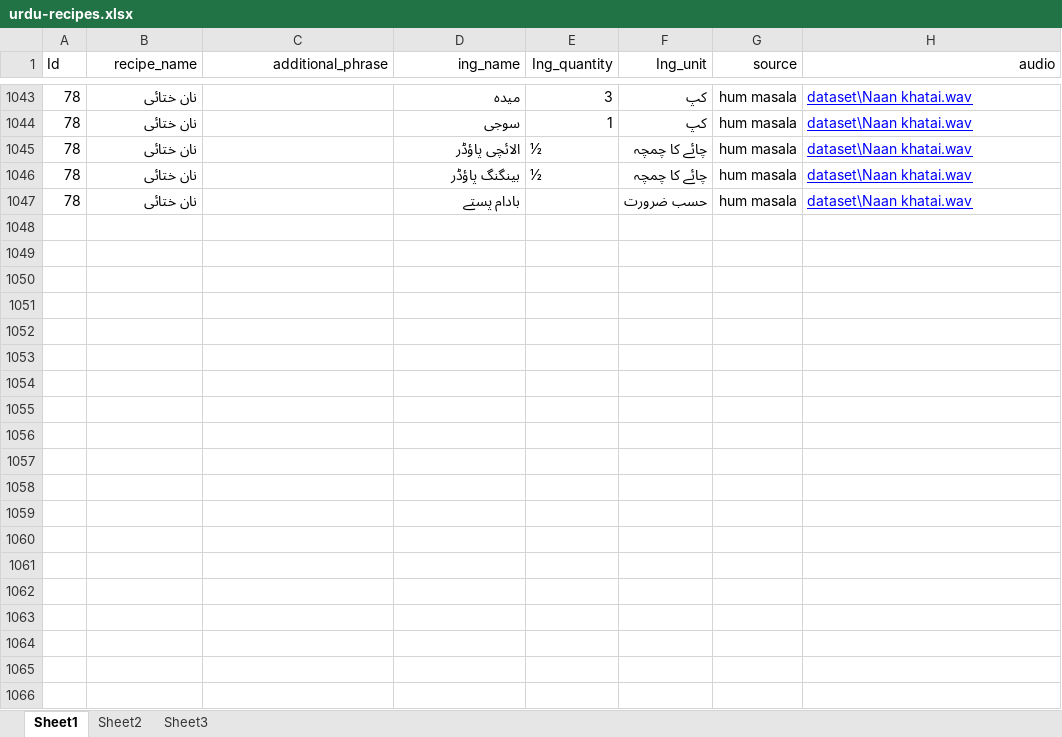
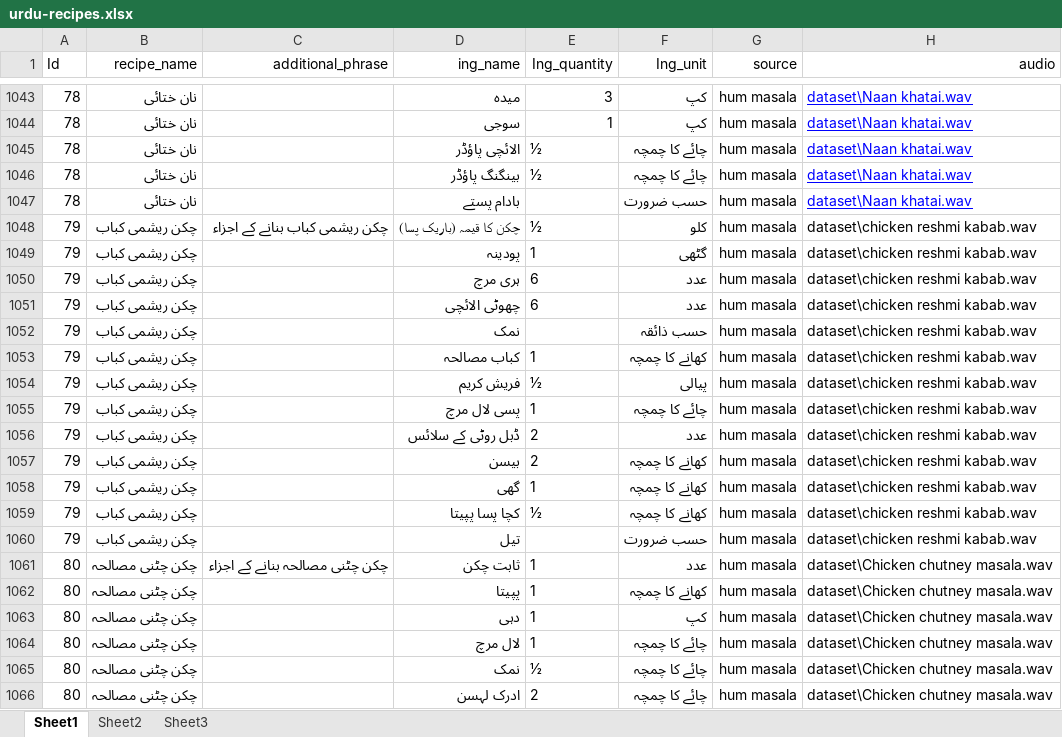
Before and after one commit to areesha-najam/UrduSpeech2Food, an Excel workbook: Dataset/urdu-recipes.xlsx, sheet Sheet1, drawn as a sheet; only a part is shown, gaps mark what is left out; values as stored, in another font and other column widths than the file's, no borders; charts and pictures not drawn; the diff covers the shown part only; the diff names each change by its address in the sheet, - before the commit and + after, or states it on an @@ line.

Commit message:
Update urdu-recipes.xlsx

```diff
--- a/Dataset/urdu-recipes.xlsx (sheet Sheet1)
+++ b/Dataset/urdu-recipes.xlsx (sheet Sheet1)
+row 1048: 79 | چکن ریشمی کباب | چکن ریشمی کباب بنانے کے اجزاء | چکن کا قیمہ (باریک پسا) | ½ | کلو | hum masala | dataset\chicken reshmi kabab.wav
+row 1049: 79 | چکن ریشمی کباب |  | پودینہ | 1 | گٹھی | hum masala | dataset\chicken reshmi kabab.wav
+row 1050: 79 | چکن ریشمی کباب |  | ہری مرچ | 6 | عدد | hum masala | dataset\chicken reshmi kabab.wav
+row 1051: 79 | چکن ریشمی کباب |  | چھوٹی الائچی | 6 | عدد | hum masala | dataset\chicken reshmi kabab.wav
+row 1052: 79 | چکن ریشمی کباب |  | نمک |  | حسب ذائقہ | hum masala | dataset\chicken reshmi kabab.wav
+row 1053: 79 | چکن ریشمی کباب |  | کباب مصالحہ | 1 | کھانے کا چمچہ | hum masala | dataset\chicken reshmi kabab.wav
+row 1054: 79 | چکن ریشمی کباب |  | فریش کریم | ½ | پیالی | hum masala | dataset\chicken reshmi kabab.wav
+row 1055: 79 | چکن ریشمی کباب |  | پسی لال مرچ | 1 | چائے کا چمچہ | hum masala | dataset\chicken reshmi kabab.wav
+row 1056: 79 | چکن ریشمی کباب |  | ڈبل روٹی کے سلائس | 2 | عدد | hum masala | dataset\chicken reshmi kabab.wav
+row 1057: 79 | چکن ریشمی کباب |  | بیسن | 2 | کھانے کا چمچہ | hum masala | dataset\chicken reshmi kabab.wav
+row 1058: 79 | چکن ریشمی کباب |  | گھی | 1 | کھانے کا چمچہ | hum masala | dataset\chicken reshmi kabab.wav
+row 1059: 79 | چکن ریشمی کباب |  | کچا پسا پپیتا | ½ | کھانے کا چمچہ | hum masala | dataset\chicken reshmi kabab.wav
+row 1060: 79 | چکن ریشمی کباب |  | تیل |  | حسب ضرورت | hum masala | dataset\chicken reshmi kabab.wav
+row 1061: 80 | چکن چٹنی مصالحہ | چکن چٹنی مصالحہ بنانے کے اجزاء | ثابت چکن | 1 | عدد | hum masala | dataset\Chicken chutney masala.wav
+row 1062: 80 | چکن چٹنی مصالحہ |  | پپیتا | 1 | کھانے کا چمچہ | hum masala | dataset\Chicken chutney masala.wav
+row 1063: 80 | چکن چٹنی مصالحہ |  | دہی | 1 | کپ | hum masala | dataset\Chicken chutney masala.wav
+row 1064: 80 | چکن چٹنی مصالحہ |  | لال مرچ | 1 | چائے کا چمچہ | hum masala | dataset\Chicken chutney masala.wav
+row 1065: 80 | چکن چٹنی مصالحہ |  | نمک | ½ | چائے کا چمچہ | hum masala | dataset\Chicken chutney masala.wav
+row 1066: 80 | چکن چٹنی مصالحہ |  | ادرک لہسن | 2 | چائے کا چمچہ | hum masala | dataset\Chicken chutney masala.wav
```
Also changed, not shown: 177 added rows, 76 edited cells and cell formats elsewhere in this sheet, charts or pictures.
